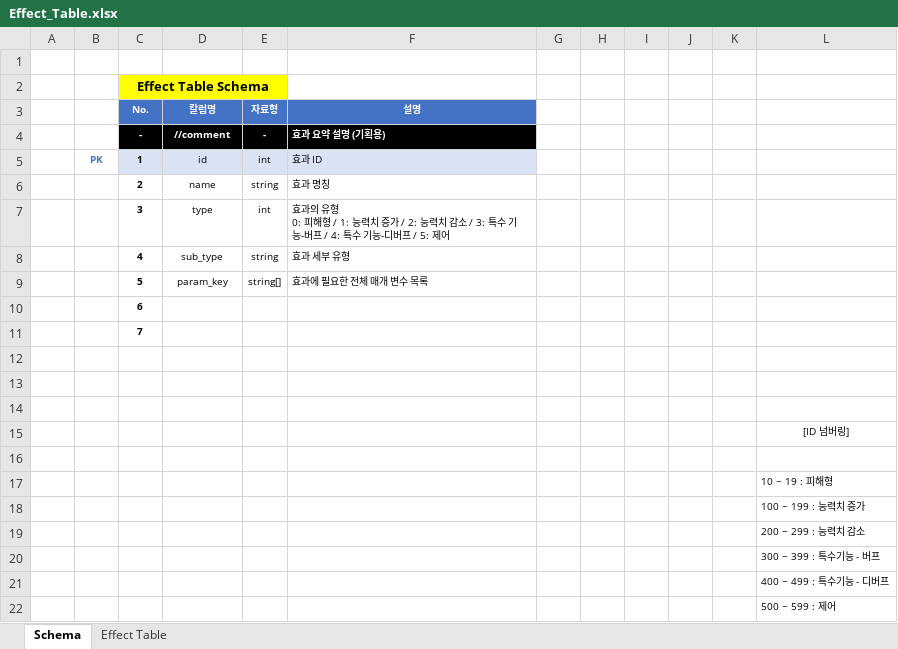
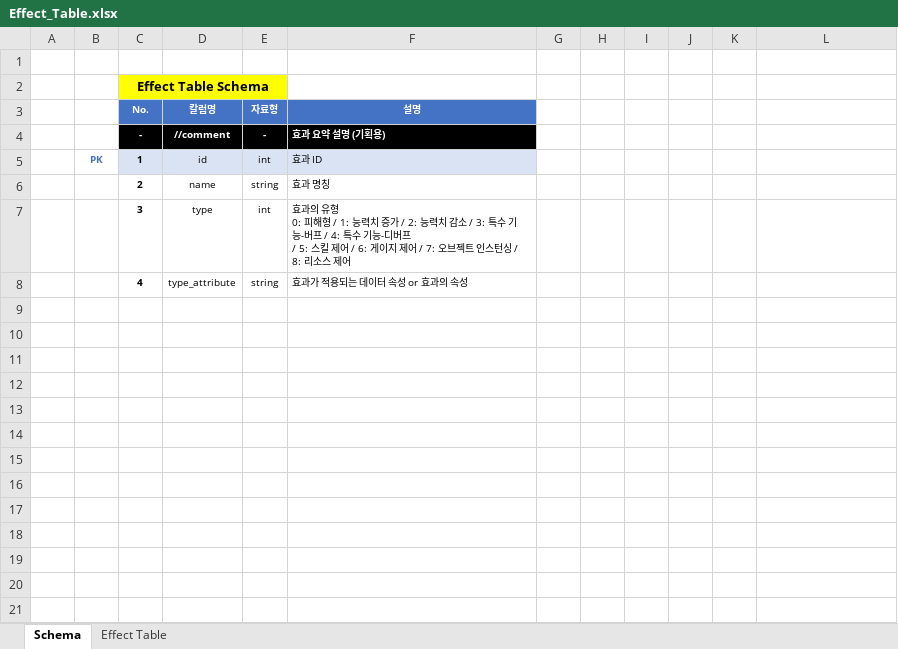
Before and after one commit to hjs0913/GameDesign, an Excel workbook: 로스트아크/데이터테이블/Effect_Table.xlsx, sheet Schema, drawn as a sheet; values as stored, in another font and other column widths than the file's, no borders; ↵ is a line break in a cell; the diff names each change by its address in the sheet, - before the commit and + after, or states it on an @@ line.

```diff
--- a/로스트아크/데이터테이블/Effect_Table.xlsx (sheet Schema)
+++ b/로스트아크/데이터테이블/Effect_Table.xlsx (sheet Schema)
-F7 (설명): …프 / 5: 제어
+F7 (설명): …프 ↵ / 5: 스킬 제어 / 6: 게이지 제어 / 7: 오브젝트 인스턴싱 / 8: 리소스 제어
-D8 (칼럼명): sub_type
+D8 (칼럼명): type_attribute
-F8 (설명): 효과 세부 유형
+F8 (설명): 효과가 적용되는 데이터 속성 or 효과의 속성
-row 9:  |  | 5 | param_key | string[] | 효과에 필요한 전체 매개 변수 목록
-row 10:  |  | 6
-row 11:  |  | 7
-row 12: (empty)
-row 13: (empty)
-row 14: (empty)
-row 15:  |  |  |  |  |  |  |  |  |  |  | [ID 넘버링]
-row 16: (empty)
-row 17:  |  |  |  |  |  |  |  |  |  |  | 10 ~ 19 : 피해형
-row 18:  |  |  |  |  |  |  |  |  |  |  | 100 ~ 199 : 능력치 증가
-row 19:  |  |  |  |  |  |  |  |  |  |  | 200 ~ 299 : 능력치 감소
-row 20:  |  |  |  |  |  |  |  |  |  |  | 300 ~ 399 : 특수기능 - 버프
-row 21:  |  |  |  |  |  |  |  |  |  |  | 400 ~ 499 : 특수기능 - 디버프
-row 22:  |  |  |  |  |  |  |  |  |  |  | 500 ~ 599 : 제어
```
Also changed, not shown: sheet Effect Table.
